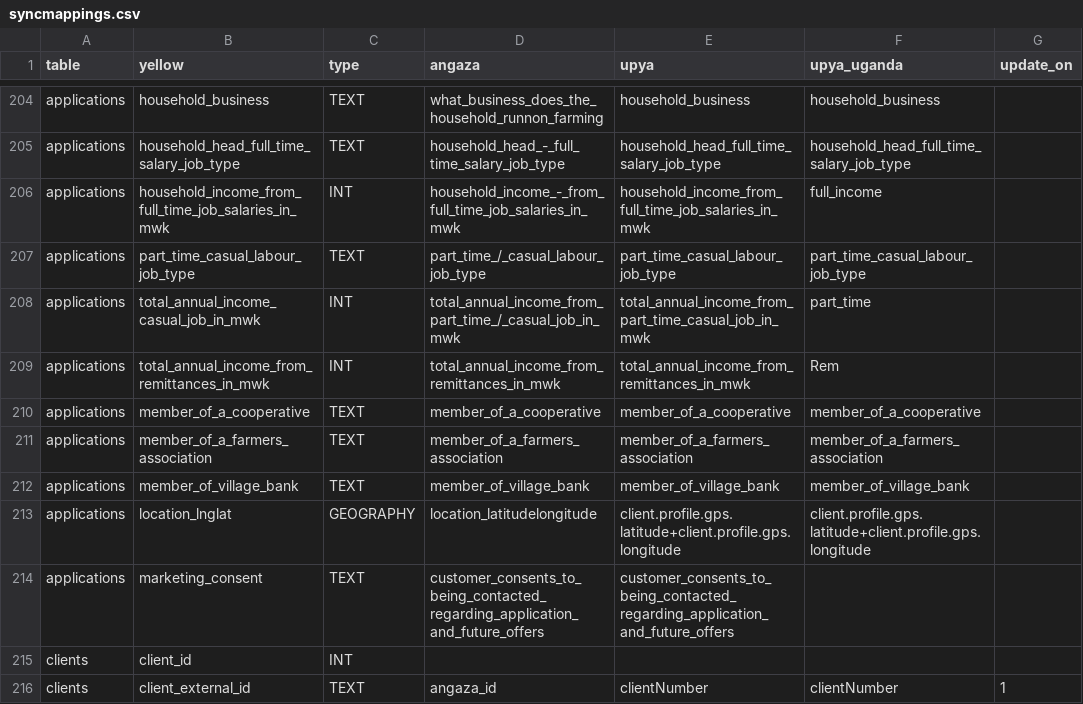
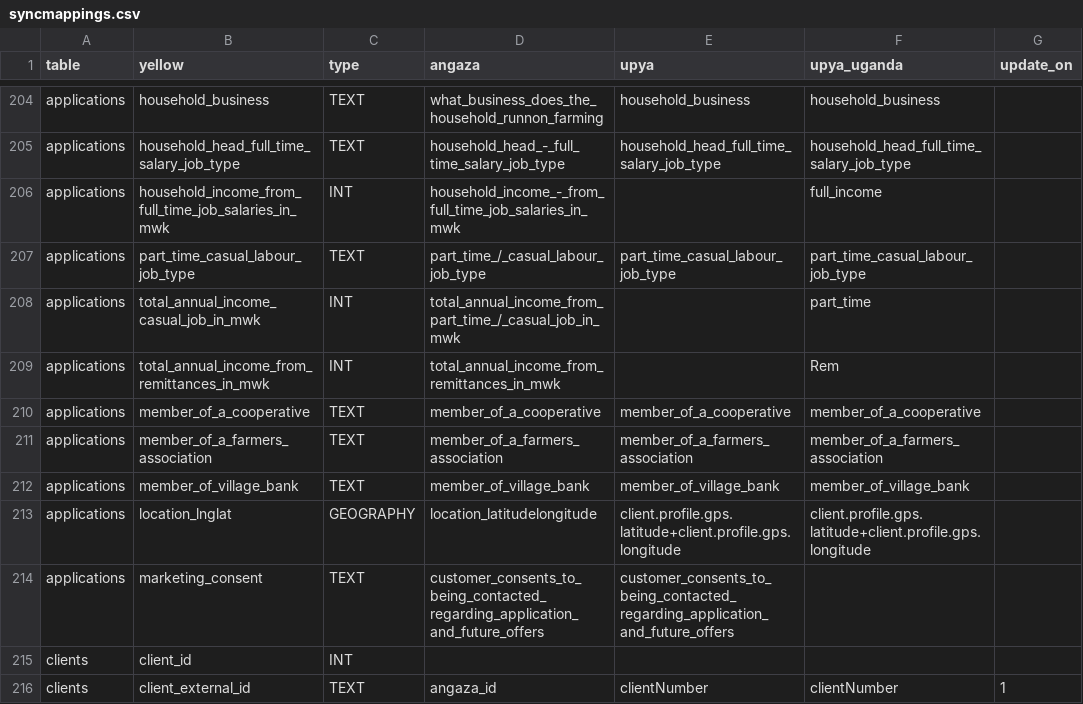
Before and after one commit to yellow-solar/sync, a CSV file: syncmappings.csv, drawn as a sheet; only a part is shown, gaps mark what is left out; the diff names each change by its address in the sheet, - before the commit and + after, or states it on an @@ line.

Commit message:
remove problem columns

```diff
--- a/syncmappings.csv
+++ b/syncmappings.csv
-E206 (upya): household_income_from_full_time_job_salaries_in_mwk
+E206 (upya): (empty)
-E208 (upya): total_annual_income_from_part_time_casual_job_in_mwk
+E208 (upya): (empty)
-E209 (upya): total_annual_income_from_remittances_in_mwk
+E209 (upya): (empty)
```
